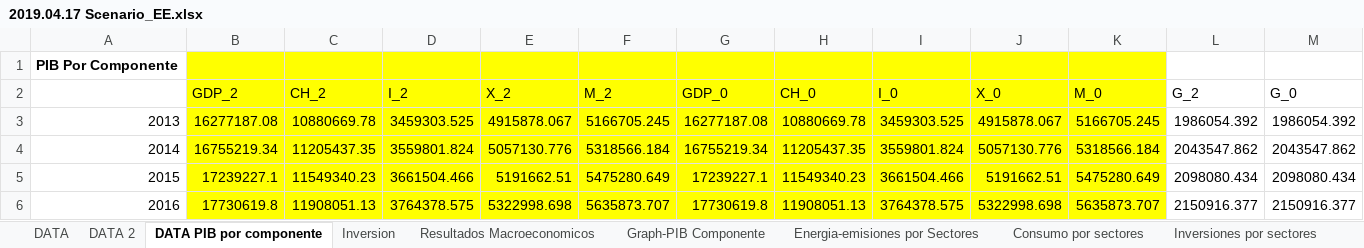
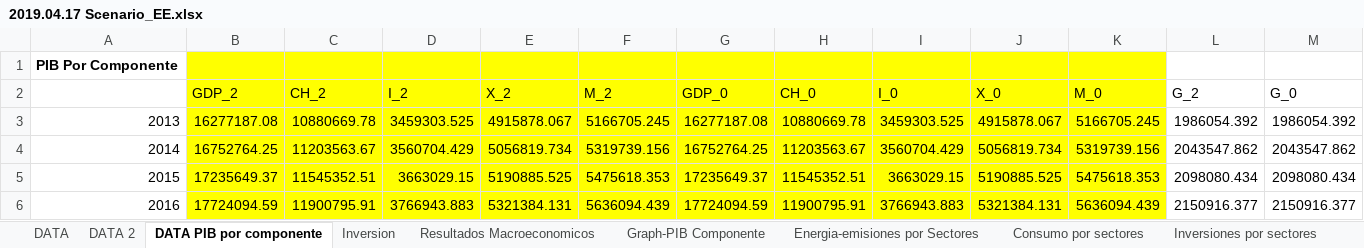
Before and after one commit to ThreeME-org/ThreeME_V2-MEX-open, an Excel workbook: Results/2019.04.17 Scenario_EE.xlsx, sheet DATA PIB por componente, drawn as a sheet; only a part is shown; values as stored, in another font and other column widths than the file's, no borders; the diff covers the shown part only; the diff names each change by its address in the sheet, - before the commit and + after, or states it on an @@ line.

```diff
--- a/Results/2019.04.17 Scenario_EE.xlsx (sheet DATA PIB por componente)
+++ b/Results/2019.04.17 Scenario_EE.xlsx (sheet DATA PIB por componente)
-B4 (GDP_2): 16755219.34
+B4 (GDP_2): 16752764.25
-C4 (CH_2): 11205437.35
+C4 (CH_2): 11203563.67
-D4 (I_2): 3559801.824
+D4 (I_2): 3560704.429
-E4 (X_2): 5057130.776
+E4 (X_2): 5056819.734
-F4 (M_2): 5318566.184
+F4 (M_2): 5319739.156
-G4 (GDP_0): 16755219.34
+G4 (GDP_0): 16752764.25
-H4 (CH_0): 11205437.35
+H4 (CH_0): 11203563.67
-I4 (I_0): 3559801.824
+I4 (I_0): 3560704.429
-J4 (X_0): 5057130.776
+J4 (X_0): 5056819.734
-K4 (M_0): 5318566.184
+K4 (M_0): 5319739.156
-B5 (GDP_2): 17239227.1
+B5 (GDP_2): 17235649.37
-C5 (CH_2): 11549340.23
+C5 (CH_2): 11545352.51
-D5 (I_2): 3661504.466
+D5 (I_2): 3663029.15
-E5 (X_2): 5191662.51
+E5 (X_2): 5190885.525
-F5 (M_2): 5475280.649
+F5 (M_2): 5475618.353
-G5 (GDP_0): 17239227.1
+G5 (GDP_0): 17235649.37
-H5 (CH_0): 11549340.23
+H5 (CH_0): 11545352.51
-I5 (I_0): 3661504.466
+I5 (I_0): 3663029.15
-J5 (X_0): 5191662.51
+J5 (X_0): 5190885.525
-K5 (M_0): 5475280.649
+K5 (M_0): 5475618.353
-B6 (GDP_2): 17730619.8
+B6 (GDP_2): 17724094.59
-C6 (CH_2): 11908051.13
+C6 (CH_2): 11900795.91
-D6 (I_2): 3764378.575
+D6 (I_2): 3766943.883
-E6 (X_2): 5322998.698
+E6 (X_2): 5321384.131
-F6 (M_2): 5635873.707
+F6 (M_2): 5636094.439
-G6 (GDP_0): 17730619.8
+G6 (GDP_0): 17724094.59
-H6 (CH_0): 11908051.13
+H6 (CH_0): 11900795.91
-I6 (I_0): 3764378.575
+I6 (I_0): 3766943.883
-J6 (X_0): 5322998.698
+J6 (X_0): 5321384.131
-K6 (M_0): 5635873.707
+K6 (M_0): 5636094.439
```
Also changed, not shown: 578 edited cells elsewhere in this sheet, sheet DATA 2, sheet DATA, sheet Inversion, sheet Inversiones por sectores, sheet Energia-emisiones por Sectores, sheet Empleo por sectores, 6 more sheets, charts or pictures, data/database/DATA_Enerdata_input ThreeMe.xlsx, 5 other files.
